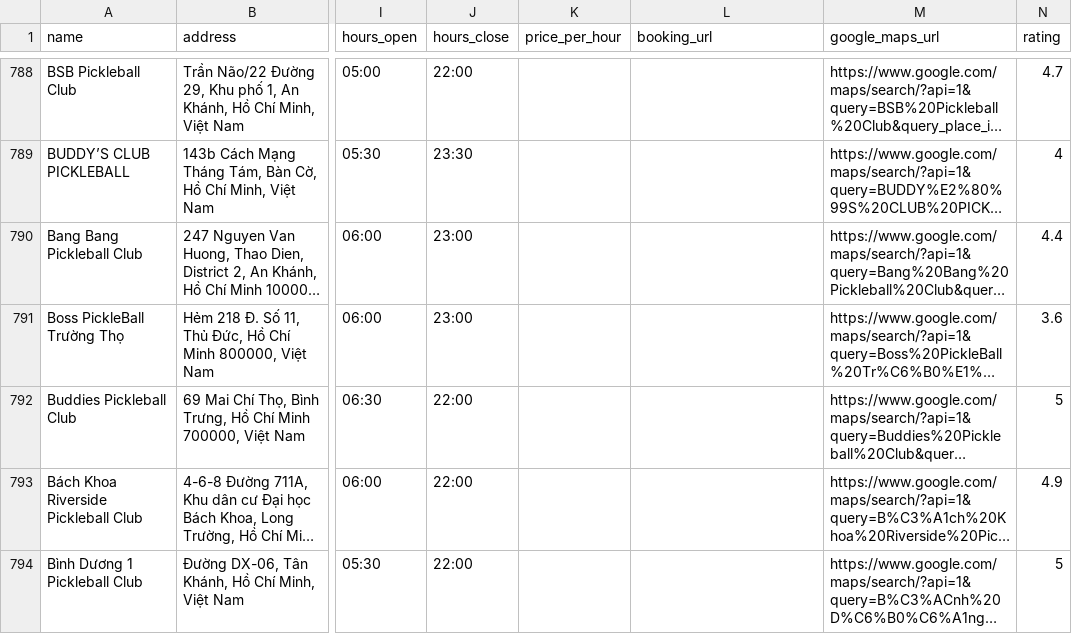
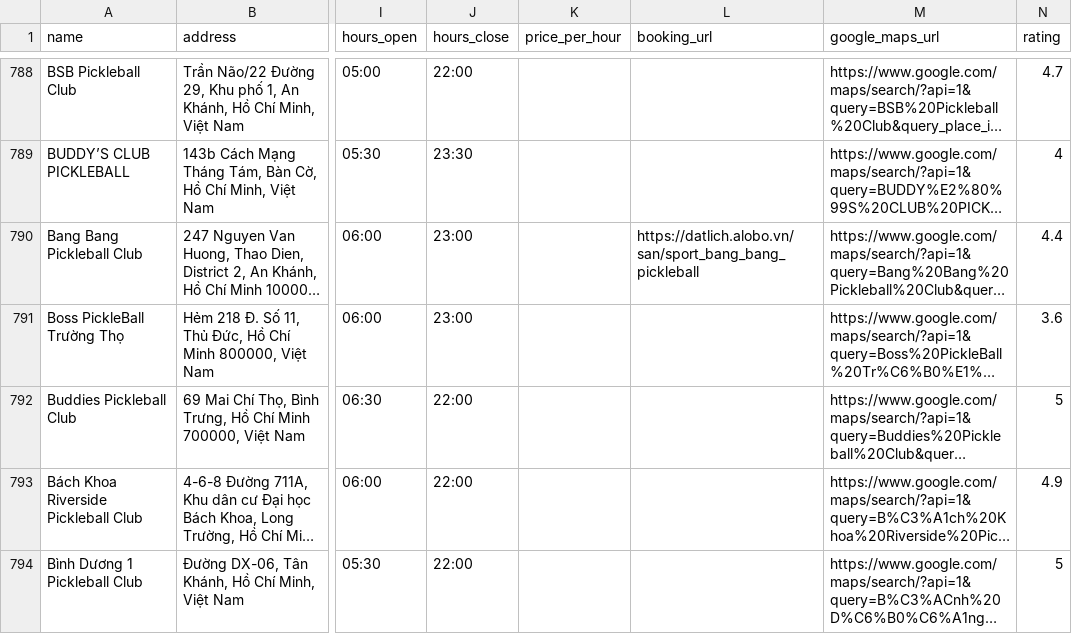
Before and after one commit to quockhanh290/google-maps-scraper, a CSV file: out/courts-candidates.csv, drawn as a sheet; only a part is shown, gaps mark what is left out; long unchanged cells end in …; the diff covers the shown part only; the diff names each change by its address in the sheet, - before the commit and + after, or states it on an @@ line.

```diff
--- a/out/courts-candidates.csv
+++ b/out/courts-candidates.csv
-L790 (booking_url): (empty)
+L790 (booking_url): https://datlich.alobo.vn/san/sport_bang_bang_pickleball
```
Also changed, not shown: 32 edited cells elsewhere in this file, 3 other files.
